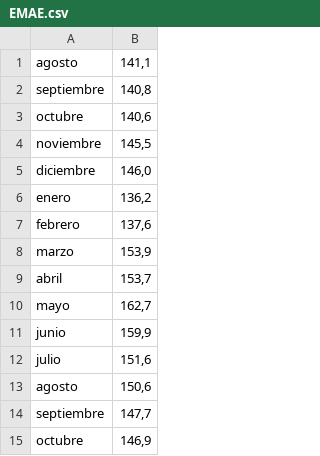
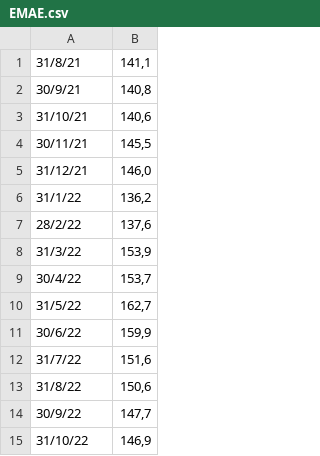
Before and after one commit to nickymind/DOE-Econometria, a CSV file: EMAE.csv, drawn as a sheet.

Commit message:
Add files via upload

```diff
--- a/EMAE.csv
+++ b/EMAE.csv
@@ -1,15 +1,15 @@
-agosto;141,1
-septiembre;140,8
-octubre;140,6
-noviembre;145,5
-diciembre;146,0
-enero;136,2
-febrero;137,6
-marzo;153,9
-abril;153,7
-mayo;162,7
-junio;159,9
-julio;151,6
-agosto;150,6
-septiembre;147,7
-octubre;146,9
+31/8/21;141,1
+30/9/21;140,8
+31/10/21;140,6
+30/11/21;145,5
+31/12/21;146,0
+31/1/22;136,2
+28/2/22;137,6
+31/3/22;153,9
+30/4/22;153,7
+31/5/22;162,7
+30/6/22;159,9
+31/7/22;151,6
+31/8/22;150,6
+30/9/22;147,7
+31/10/22;146,9
```
